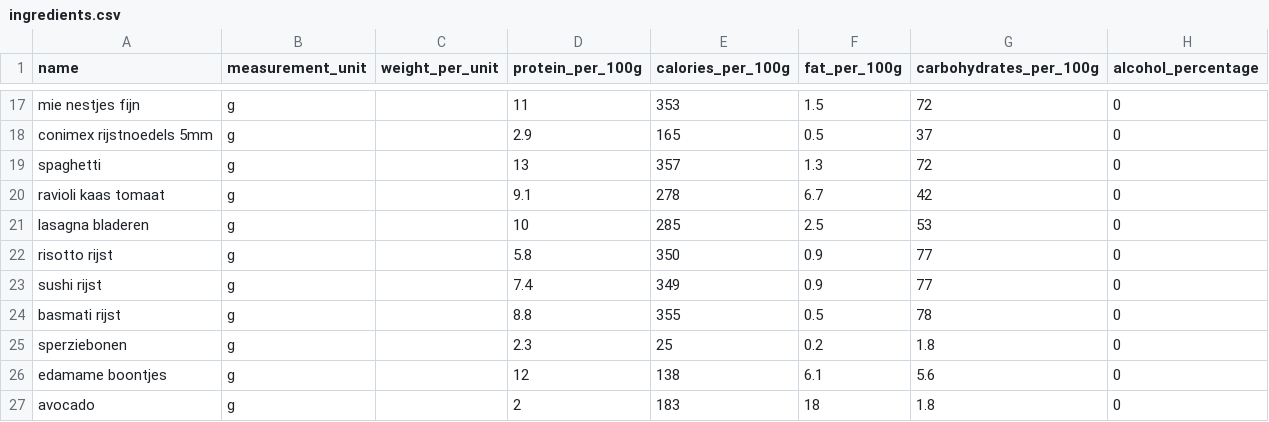
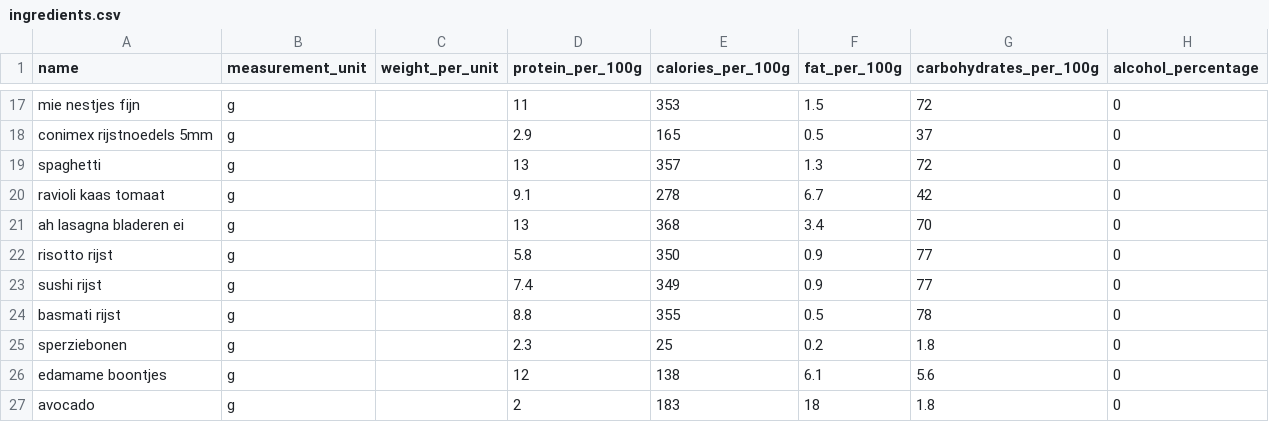
Before and after one commit to Wijnandvdm/nom-stats, a CSV file: configuration/ingredients.csv, drawn as a sheet; only a part is shown, gaps mark what is left out; removed rows and columns are numbered as before the commit, all else as after; the diff names each change by its address in the sheet, - before the commit and + after, or states it on an @@ line.

```diff
--- a/configuration/ingredients.csv
+++ b/configuration/ingredients.csv
-row 21: lasagna bladeren | g |  | 10 | 285 | 2.5 | 53 | 0
+row 21: ah lasagna bladeren ei | g |  | 13 | 368 | 3.4 | 70 | 0
```
Also changed, not shown: 2 other files.
